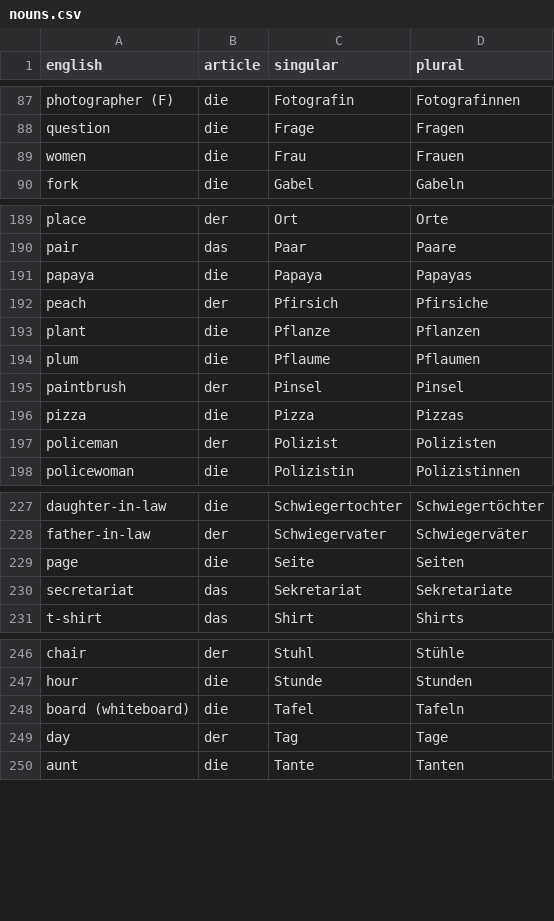
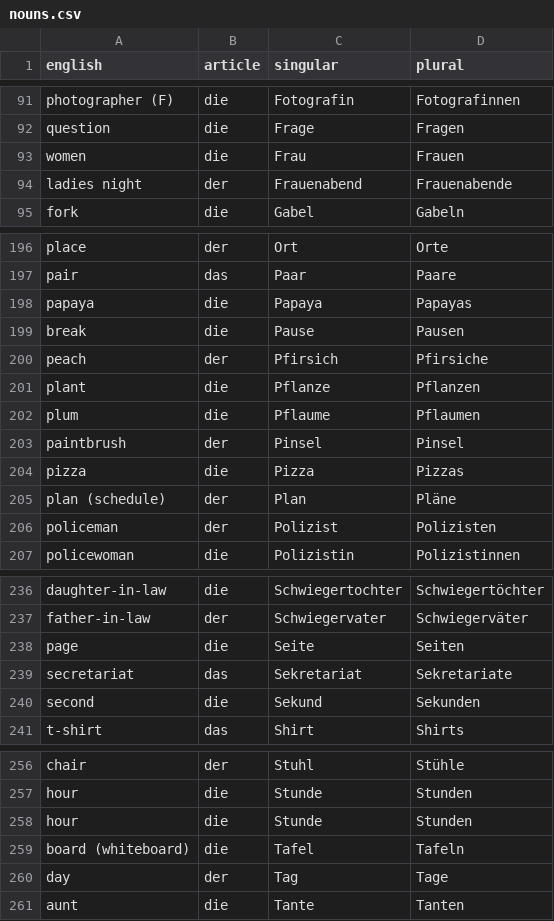
Before and after one commit to albertattard/practice-deutsch, a CSV file: nouns.csv, drawn as a sheet; only a part is shown, gaps mark what is left out; the diff covers the shown part only; the diff names each change by its address in the sheet, - before the commit and + after, or states it on an @@ line.

```diff
--- a/nouns.csv
+++ b/nouns.csv
+row 94: ladies night | der | Frauenabend | Frauenabende
+row 199: break | die | Pause | Pausen
+row 205: plan (schedule) | der | Plan | Pläne
+row 240: second | die | Sekund | Sekunden
+row 258: hour | die | Stunde | Stunden
```
Also changed, not shown: 10 added rows and 1 edited cell elsewhere in this file, 56 other files.
